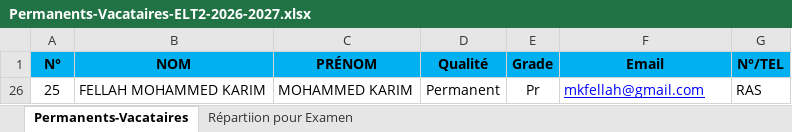
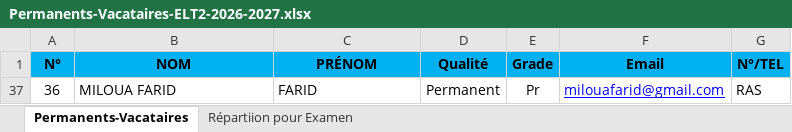
Before and after one commit to EDT-ELT-DEPARTMENT/Emplois-du-temps-2026-2027, an Excel workbook: Permanents-Vacataires-ELT2-2026-2027.xlsx, sheet Permanents-Vacataires, drawn as a sheet; values as stored, in another font and other column widths than the file's, no borders; addresses are those after the commit; the diff names each change by its address in the sheet, - before the commit and + after, or states it on an @@ line.

Commit message:
Add files via upload

```diff
--- a/Permanents-Vacataires-ELT2-2026-2027.xlsx (sheet Permanents-Vacataires)
+++ b/Permanents-Vacataires-ELT2-2026-2027.xlsx (sheet Permanents-Vacataires)
-A37 (N°): 25
+A37 (N°): 36
-B37 (NOM): FELLAH MOHAMMED KARIM
+B37 (NOM): MILOUA FARID
-C37 (PRÉNOM): MOHAMMED KARIM
+C37 (PRÉNOM): FARID
-F37 (Email): mkfellah@gmail.com
+F37 (Email): milouafarid@gmail.com
```
Also changed, not shown: hidden cells.
